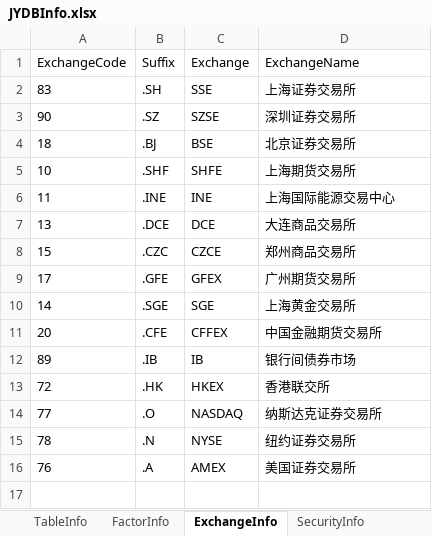
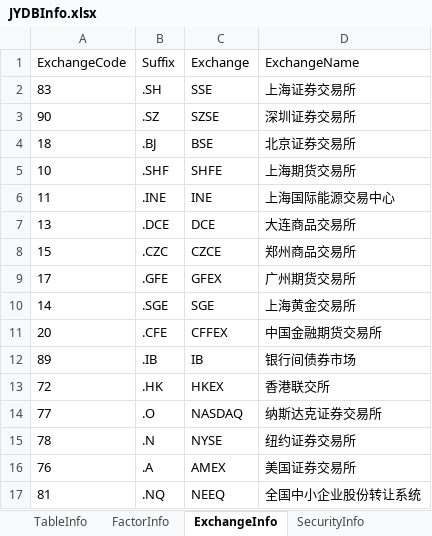
Before and after one commit to Scorpi000/QuantStudio, an Excel workbook: QuantStudio/Resource/JYDBInfo.xlsx, sheet ExchangeInfo, drawn as a sheet; values as stored, in another font and other column widths than the file's, no borders; the diff names each change by its address in the sheet, - before the commit and + after, or states it on an @@ line.

```diff
--- a/QuantStudio/Resource/JYDBInfo.xlsx (sheet ExchangeInfo)
+++ b/QuantStudio/Resource/JYDBInfo.xlsx (sheet ExchangeInfo)
+row 17: 81 | .NQ | NEEQ | 全国中小企业股份转让系统
```
Also changed, not shown: sheet FactorInfo, sheet TableInfo.
